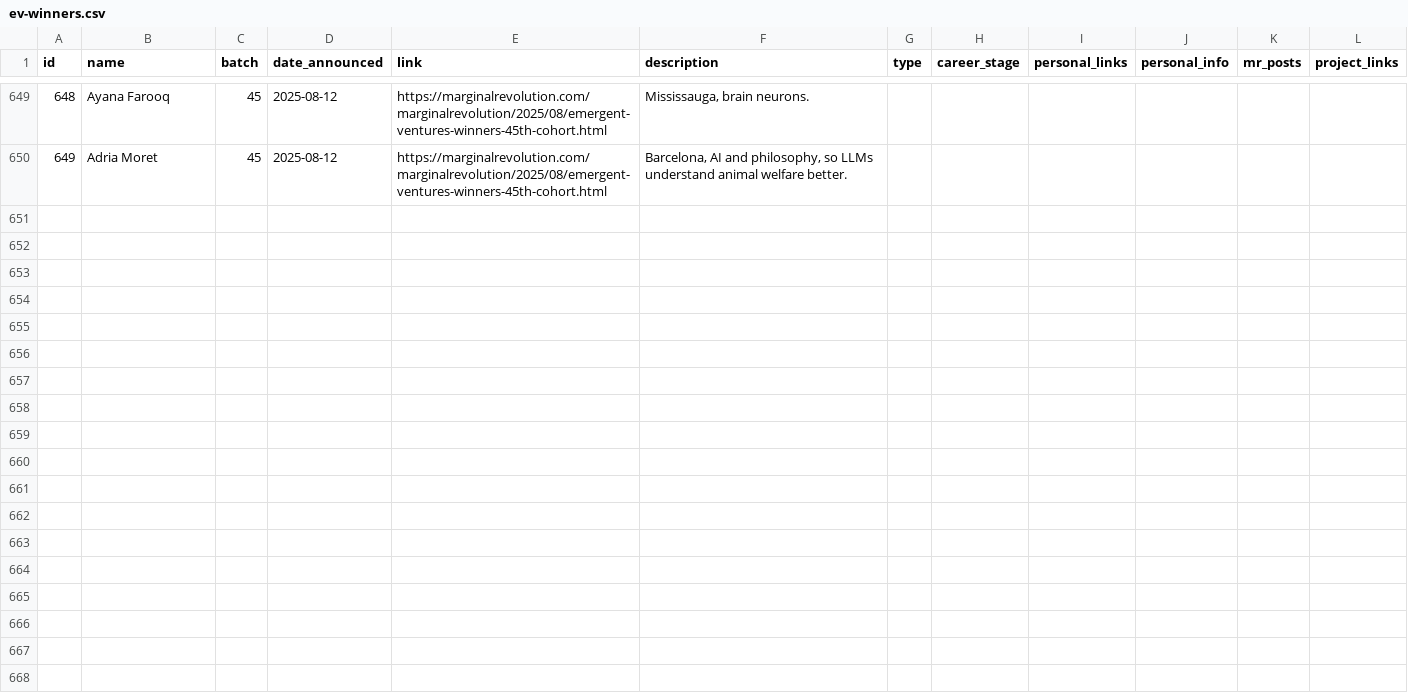
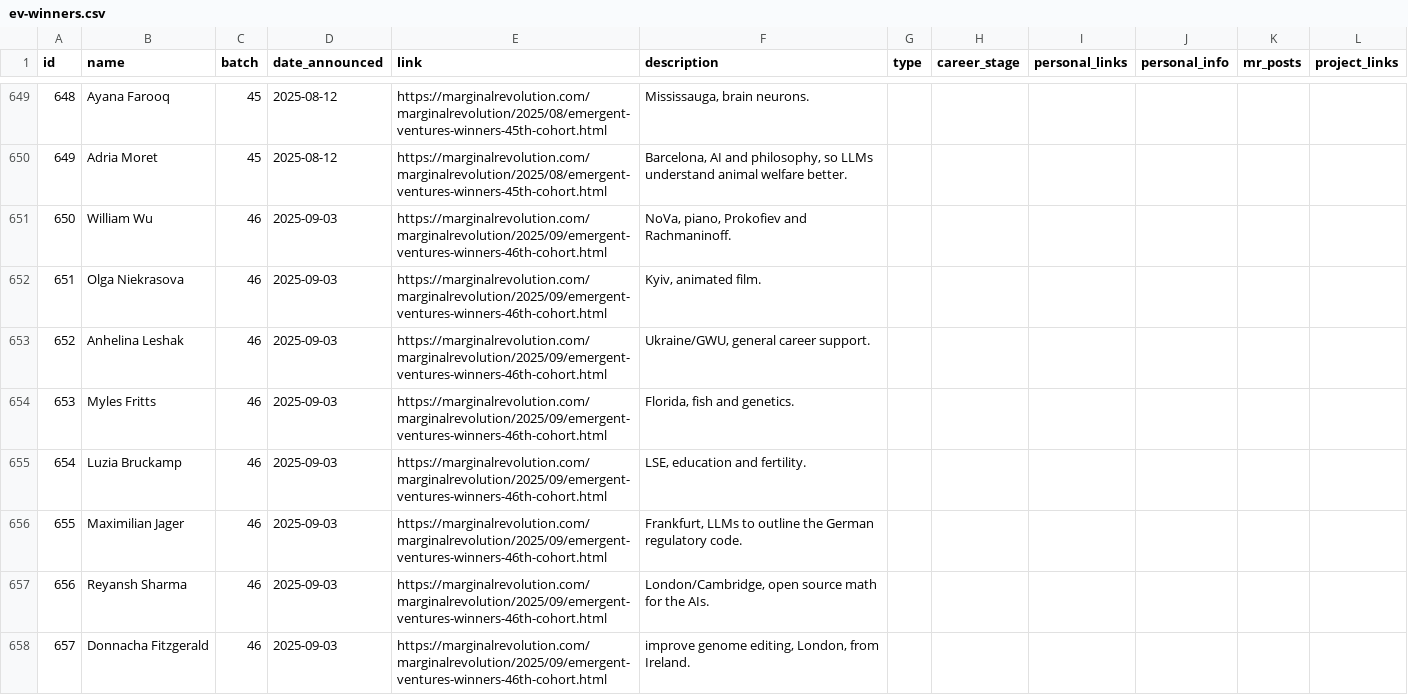
Before and after one commit to nqureshi/ev-search-python, a CSV file: data/ev-winners.csv, drawn as a sheet; only a part is shown, gaps mark what is left out; the diff covers the shown part only; the diff names each change by its address in the sheet, - before the commit and + after, or states it on an @@ line.

Commit message:
cohort 46

```diff
--- a/data/ev-winners.csv
+++ b/data/ev-winners.csv
+row 651: 650 | William Wu | 46 | 2025-09-03 | https://marginalrevolution.com/marginalrevolution/2025/09/emergent-ventures-winners-46th-cohort.html | NoVa, piano, Prokofiev and Rachmaninoff.
+row 652: 651 | Olga Niekrasova | 46 | 2025-09-03 | https://marginalrevolution.com/marginalrevolution/2025/09/emergent-ventures-winners-46th-cohort.html | Kyiv, animated film.
+row 653: 652 | Anhelina Leshak | 46 | 2025-09-03 | https://marginalrevolution.com/marginalrevolution/2025/09/emergent-ventures-winners-46th-cohort.html | Ukraine/GWU, general career support.
+row 654: 653 | Myles Fritts | 46 | 2025-09-03 | https://marginalrevolution.com/marginalrevolution/2025/09/emergent-ventures-winners-46th-cohort.html | Florida, fish and genetics.
+row 655: 654 | Luzia Bruckamp | 46 | 2025-09-03 | https://marginalrevolution.com/marginalrevolution/2025/09/emergent-ventures-winners-46th-cohort.html | LSE, education and fertility.
+row 656: 655 | Maximilian Jager | 46 | 2025-09-03 | https://marginalrevolution.com/marginalrevolution/2025/09/emergent-ventures-winners-46th-cohort.html | Frankfurt, LLMs to outline the German regulatory code.
+row 657: 656 | Reyansh Sharma | 46 | 2025-09-03 | https://marginalrevolution.com/marginalrevolution/2025/09/emergent-ventures-winners-46th-cohort.html | London/Cambridge, open source math for the AIs.
+row 658: 657 | Donnacha Fitzgerald | 46 | 2025-09-03 | https://marginalrevolution.com/marginalrevolution/2025/09/emergent-ventures-winners-46th-cohort.html | improve genome editing, London, from Ireland.
```
Also changed, not shown: 7 added rows elsewhere in this file, 2 other files.
